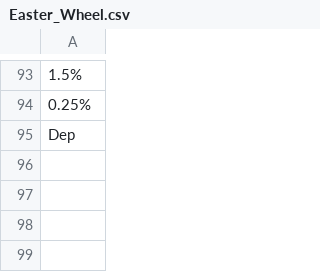
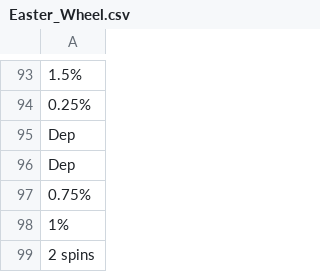
Before and after one commit to hwetsman/Fold_Wheel_Metrics, a CSV file: Easter_Wheel.csv, drawn as a sheet; only a part is shown, gaps mark what is left out; the diff names each change by its address in the sheet, - before the commit and + after, or states it on an @@ line.

Commit message:
Data: add more data to wheel

```diff
--- a/Easter_Wheel.csv
+++ b/Easter_Wheel.csv
+row 96: Dep
+row 97: 0.75%
+row 98: 1%
+row 99: 2 spins
```
